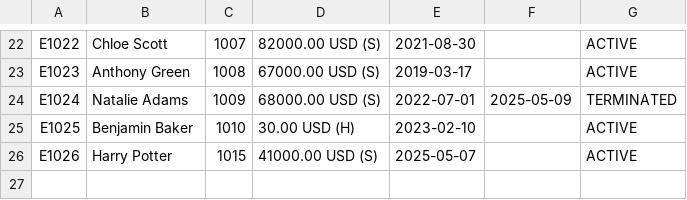
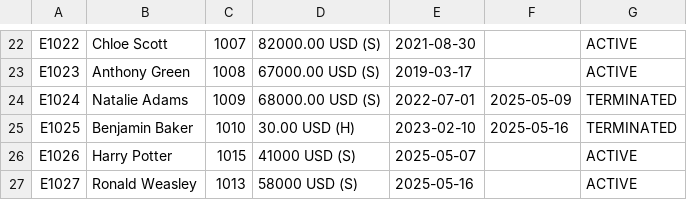
Before and after one commit to jkjorgie/cse310, a CSV file: EmployeeRegistry/EmployeeRegistry/bin/employee-registry.csv, drawn as a sheet; only a part is shown, gaps mark what is left out.

Commit message:
employee registry final changes

```diff
--- a/EmployeeRegistry/EmployeeRegistry/bin/employee-registry.csv
+++ b/EmployeeRegistry/EmployeeRegistry/bin/employee-registry.csv
@@ -24,3 +24,4 @@ E1023,Anthony Green,1008,67000.00 USD (S),2019-03-17,,ACTIVE
 E1024,Natalie Adams,1009,68000.00 USD (S),2022-07-01,2025-05-09,TERMINATED
-E1025,Benjamin Baker,1010,30.00 USD (H),2023-02-10,,ACTIVE
-E1026,Harry Potter,1015,41000.00 USD (S),2025-05-07,,ACTIVE
+E1025,Benjamin Baker,1010,30.00 USD (H),2023-02-10,2025-05-16,TERMINATED
+E1026,Harry Potter,1015,41000 USD (S),2025-05-07,,ACTIVE
+E1027,Ronald Weasley,1013,58000 USD (S),2025-05-16,,ACTIVE
```
Also changed, not shown: 11 other files.
